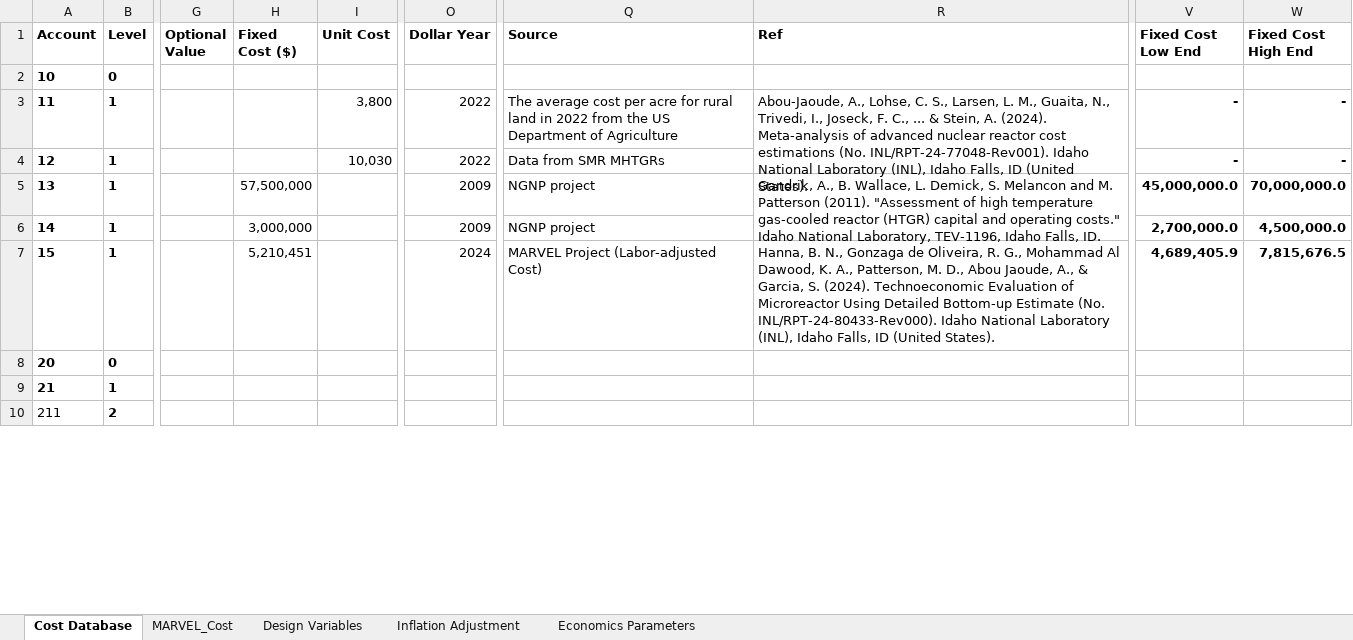
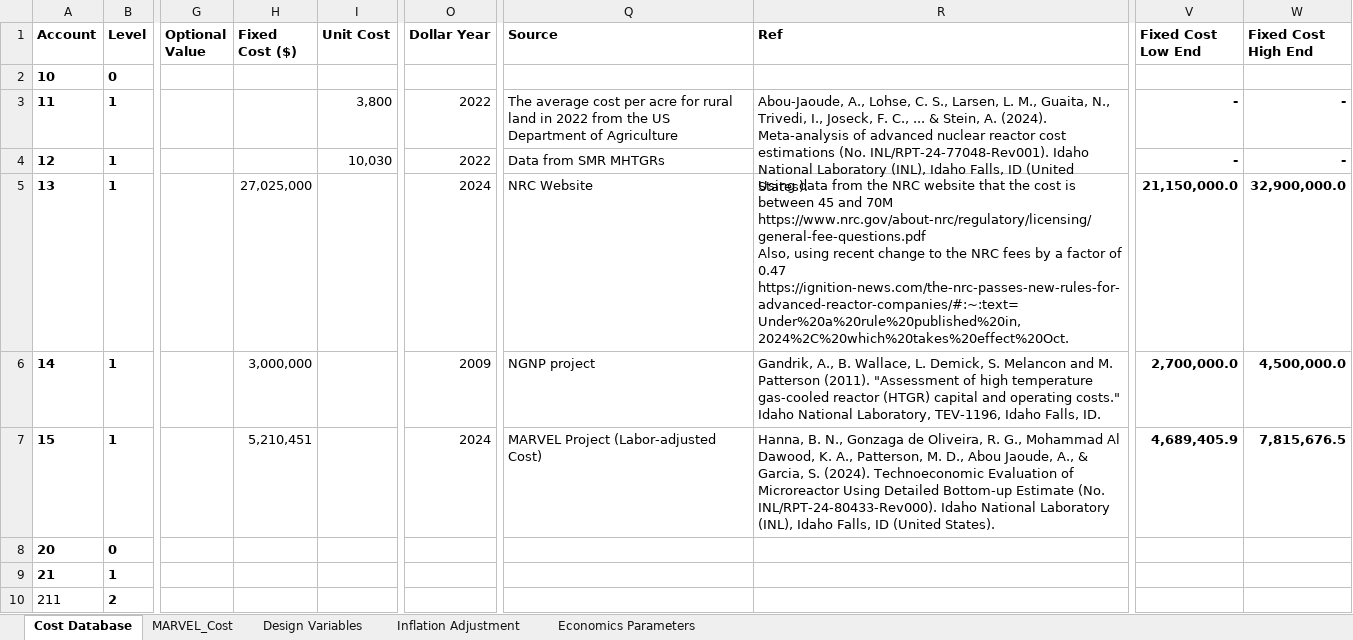
Before and after one commit to IdahoLabResearch/MOUSE, an Excel workbook: cost/Cost_Database.xlsx, sheet Cost Database, drawn as a sheet; only a part is shown, gaps mark what is left out; values as stored, in another font and other column widths than the file's, no borders; conditional formats not drawn; removed rows and columns are numbered as before the commit, all else as after; ↵ is a line break in a cell; the diff covers the shown part only; the diff names each change by its address in the sheet, - before the commit and + after, or states it on an @@ line.

Commit message:
review parameters of CGMR + rename the user files + update licensing cost and add annual licensing cost + remove nuclear mulipliers from non nuclear buildings

```diff
--- a/cost/Cost_Database.xlsx (sheet Cost Database)
+++ b/cost/Cost_Database.xlsx (sheet Cost Database)
-H5 (Fixed Cost ($)): 57,500,000
+H5 (Fixed Cost ($)): 27,025,000
-O5 (Dollar Year): 2009
+O5 (Dollar Year): 2024
-Q5 (Source): NGNP project
+Q5 (Source): NRC Website
-R5 (Ref): Gandrik, A., B. Wallace, L. Demick, S. Melancon and M. Patterson (2011). "Assessment of high temperature gas-cooled reactor (HTGR) capital and operating costs." Idaho National Laboratory, TEV-1196, Idaho Falls, ID.
+R5 (Ref): Using data from the NRC website that the cost is between 45 and 70M ↵ https://www.nrc.gov/about-nrc/regulatory/licensing/general-fee-questions.pdf ↵ Also, using recent change to the NRC fees by a factor of 0.47 ↵ https://ignition-news.com/the-nrc-passes-new-rules-for-advanced-reactor-companies/#:~:text=Under%20a%20rule%20published%20in,2024%2C%20which%20takes%20effect%20Oct.
-R5:R6 merged
-V5 (Fixed Cost Low End): 45,000,000.0
+V5 (Fixed Cost Low End): 21,150,000.0
-W5 (Fixed Cost High End): 70,000,000.0
+W5 (Fixed Cost High End): 32,900,000.0
-R6 (Ref): (empty)
+R6 (Ref): Gandrik, A., B. Wallace, L. Demick, S. Melancon and M. Patterson (2011). "Assessment of high temperature gas-cooled reactor (HTGR) capital and operating costs." Idaho National Laboratory, TEV-1196, Idaho Falls, ID.
```
Also changed, not shown: 1 added row and 61 edited cells elsewhere in this sheet, 2 other files.
